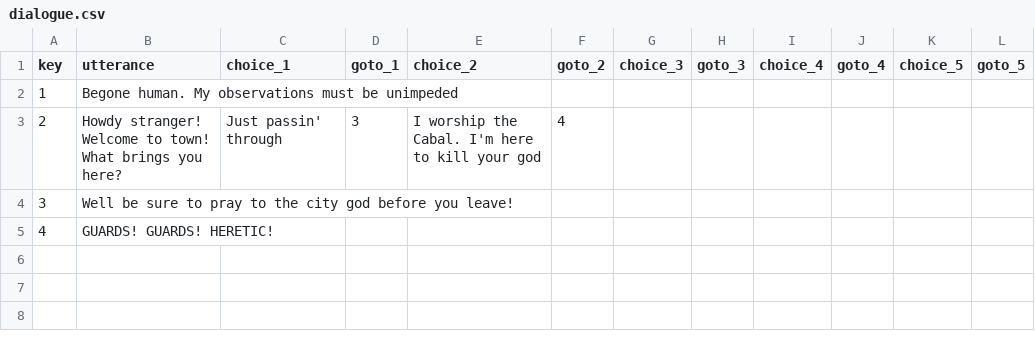
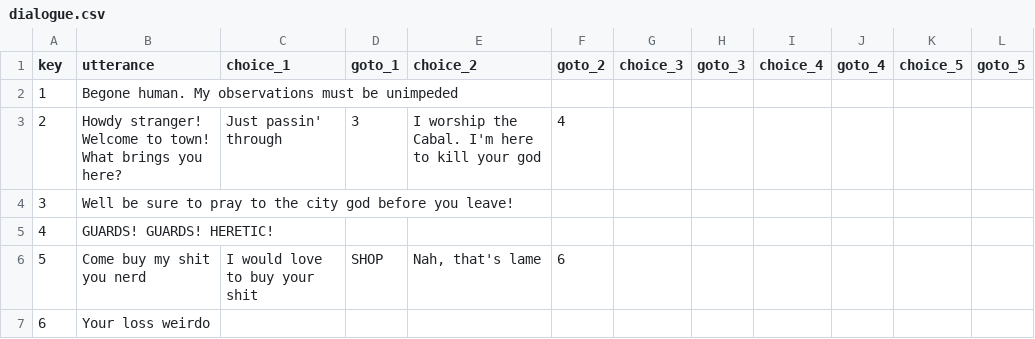
Before and after one commit to Asylumrunner/AsceticOfTheCabal, a CSV file: data/dialogue.csv, drawn as a sheet; the diff names each change by its address in the sheet, - before the commit and + after, or states it on an @@ line.

```diff
--- a/data/dialogue.csv
+++ b/data/dialogue.csv
+row 6: 5 | Come buy my shit you nerd | I would love to buy your shit | SHOP | Nah, that's lame | 6
+row 7: 6 | Your loss weirdo
```
Also changed, not shown: 11 other files.
